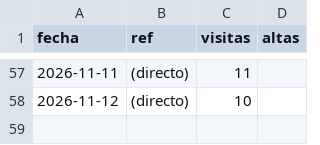
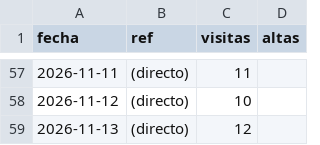
Before and after one commit to jaandrix/bitacora-panel, a CSV file: datos/web.csv, drawn as a sheet; only a part is shown, gaps mark what is left out.

```diff
--- a/datos/web.csv
+++ b/datos/web.csv
@@ -58 +58,2 @@ fecha,ref,visitas,altas
 2026-11-12,(directo),10,
+2026-11-13,(directo),12,
```
Also changed, not shown: datos/apartados.csv.
